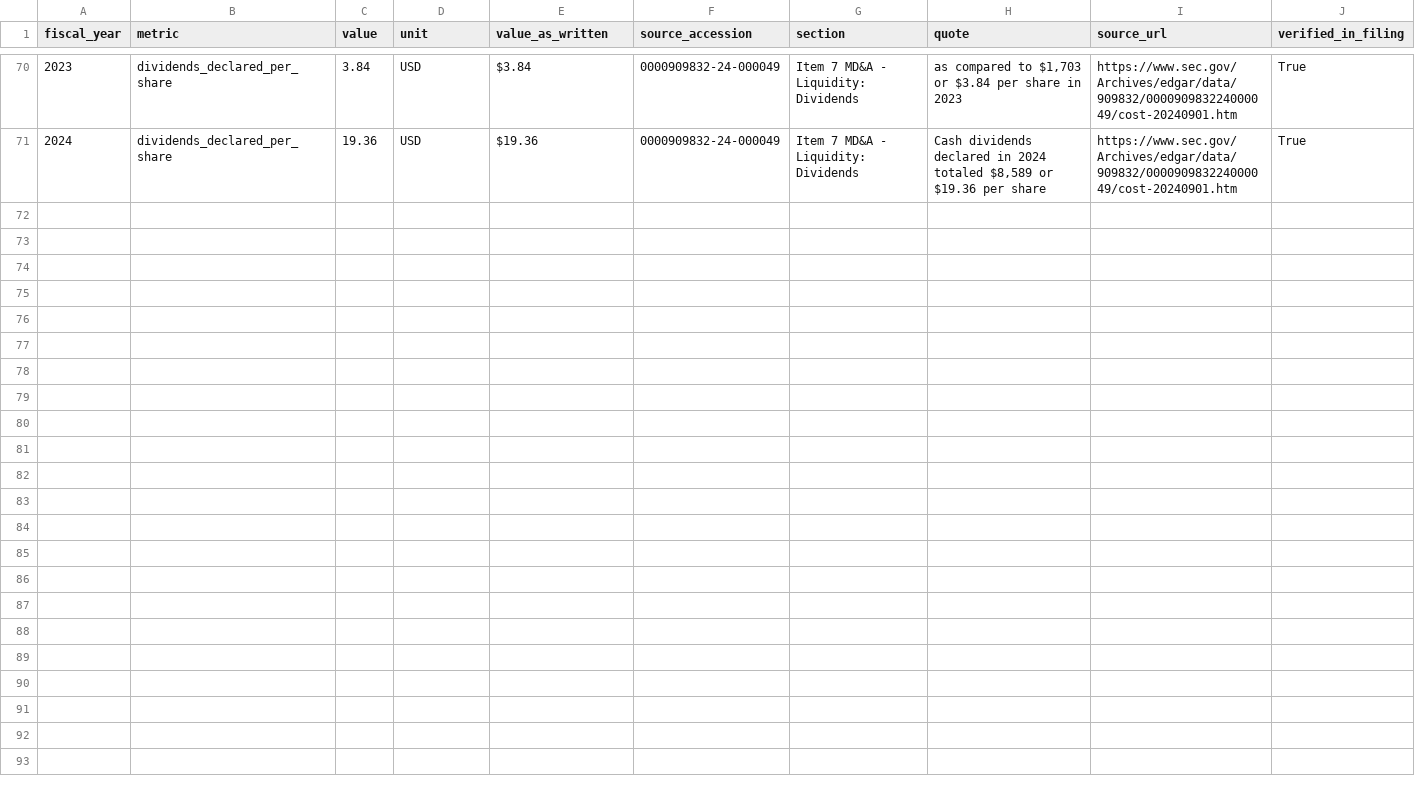
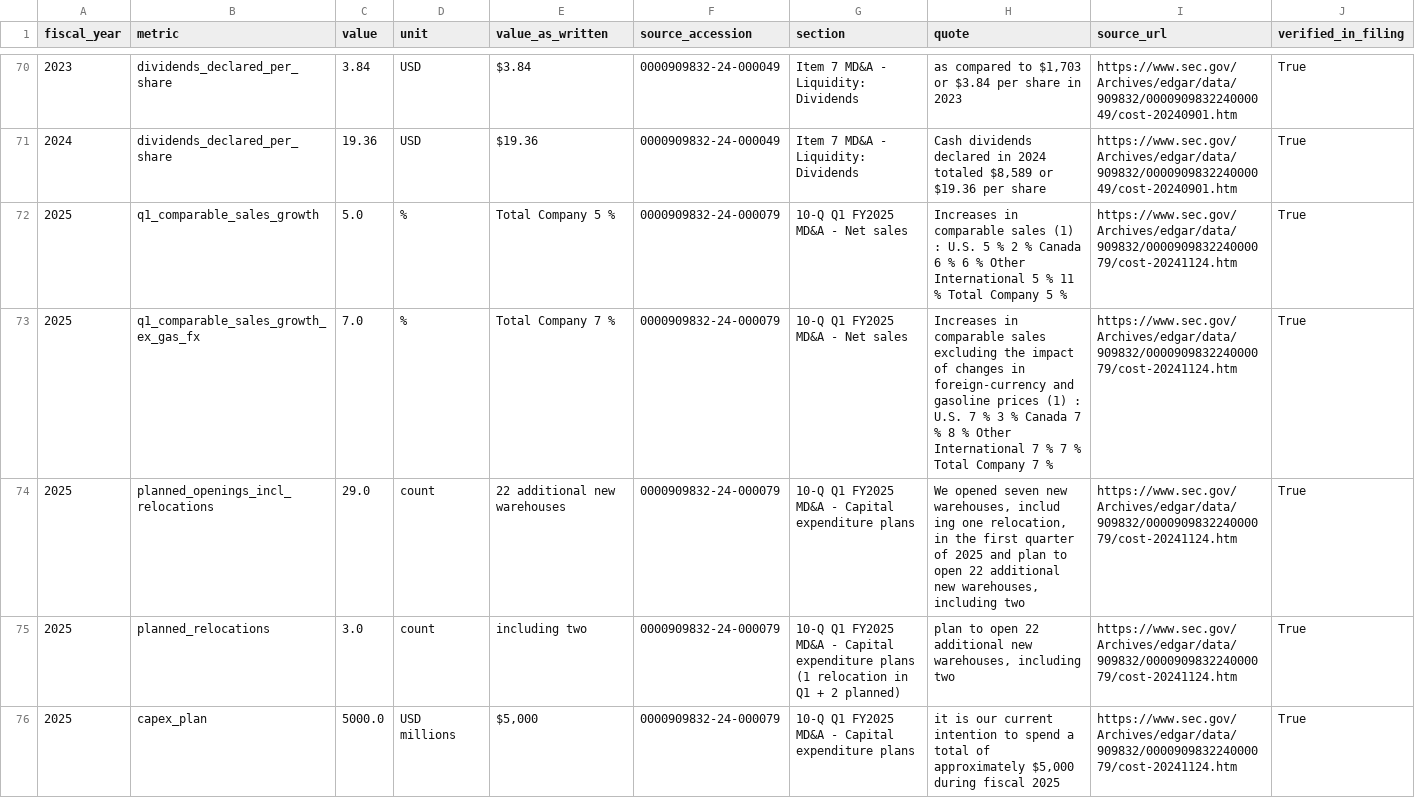
Before and after one commit to pooja003-cloud/costco-equity-research-valuation, a CSV file: data/processed/operating_metrics_long.csv, drawn as a sheet; only a part is shown, gaps mark what is left out; the diff covers the shown part only; the diff names each change by its address in the sheet, - before the commit and + after, or states it on an @@ line.

Commit message:
Phase 3: driver-based three-statement forecast FY2025-FY2029
- config/assumptions.json: every base-case assumption with rationale and
  evidence (information cut-off 31 Jan 2025)
- src/extract_quarter.py: Q1 FY2025 10-Q facts for cross-checks and the
  valuation-date balance sheet
- src/forecast.py: warehouses x comps x new-unit productivity, members x
  fee per member (Sep 2024 increase phased over FY25-26), linked IS/BS/CF
  with cash as the only plug
- 9 new verified 10-Q metrics (plans, comps, members, capex)
- tests/test_forecast.py: balance sheet balances, cash/equity/PP&E
  roll-forwards, management-plan anchors (74 tests total)
- docs/assumptions.md, forecast chart, ClaudeFinanceLab review packet
  and model review log

```diff
--- a/data/processed/operating_metrics_long.csv
+++ b/data/processed/operating_metrics_long.csv
+row 72: 2025 | q1_comparable_sales_growth | 5.0 | % | Total Company 5 % | 0000909832-24-000079 | 10-Q Q1 FY2025 MD&A - Net sales | Increases in comparable sales (1) : U.S. 5 % 2 % Canada 6 % 6 % Other International 5 % 11 % Total Company 5 % | https://www.sec.gov/Archives/edgar/data/909832/000090983224000079/cost-20241124.htm | True
+row 73: 2025 | q1_comparable_sales_growth_ex_gas_fx | 7.0 | % | Total Company 7 % | 0000909832-24-000079 | 10-Q Q1 FY2025 MD&A - Net sales | Increases in comparable sales excluding the impact of changes in foreign-currency and gasoline prices (1) : U.S. 7 % 3 % Canada 7 % 8 % Other International 7 % 7 % Total Company 7 % | https://www.sec.gov/Archives/edgar/data/909832/000090983224000079/cost-20241124.htm | True
+row 74: 2025 | planned_openings_incl_relocations | 29.0 | count | 22 additional new warehouses | 0000909832-24-000079 | 10-Q Q1 FY2025 MD&A - Capital expenditure plans | We opened seven new warehouses, includ ing one relocation, in the first quarter of 2025 and plan to open 22 additional new warehouses, including two | https://www.sec.gov/Archives/edgar/data/909832/000090983224000079/cost-20241124.htm | True
+row 75: 2025 | planned_relocations | 3.0 | count | including two | 0000909832-24-000079 | 10-Q Q1 FY2025 MD&A - Capital expenditure plans (1 relocation in Q1 + 2 planned) | plan to open 22 additional new warehouses, including two | https://www.sec.gov/Archives/edgar/data/909832/000090983224000079/cost-20241124.htm | True
+row 76: 2025 | capex_plan | 5000.0 | USD millions | $5,000 | 0000909832-24-000079 | 10-Q Q1 FY2025 MD&A - Capital expenditure plans | it is our current intention to spend a total of approximately $5,000 during fiscal 2025 | https://www.sec.gov/Archives/edgar/data/909832/000090983224000079/cost-20241124.htm | True
```
Also changed, not shown: 4 added rows elsewhere in this file, data/manual/operating_metrics.csv, data/processed/operating_metrics.csv, 15 other files.
